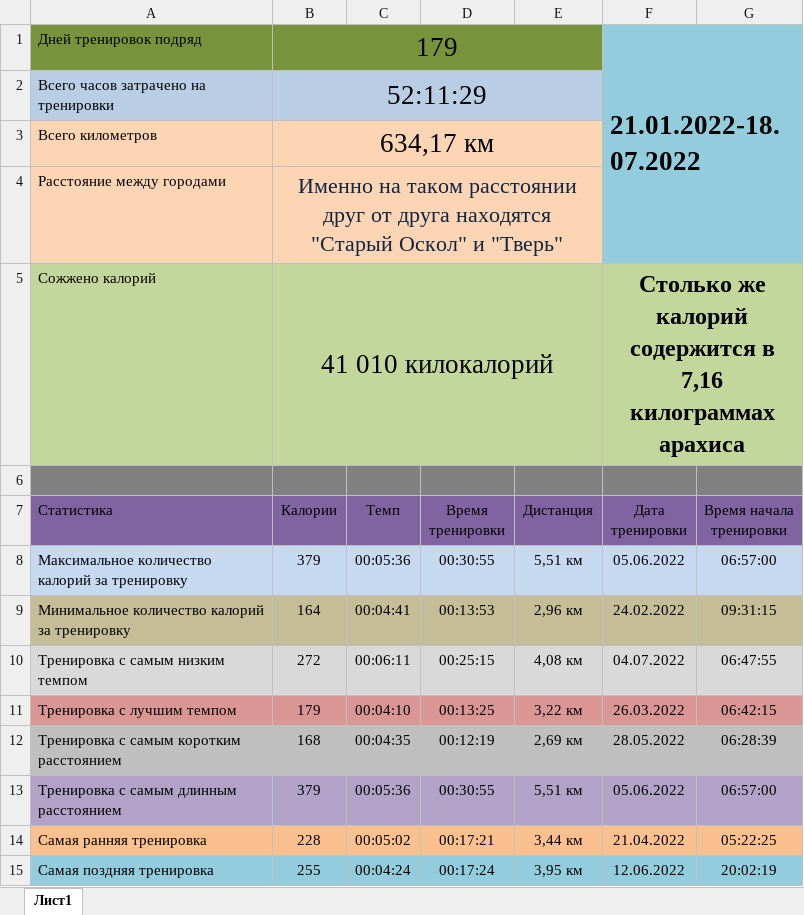
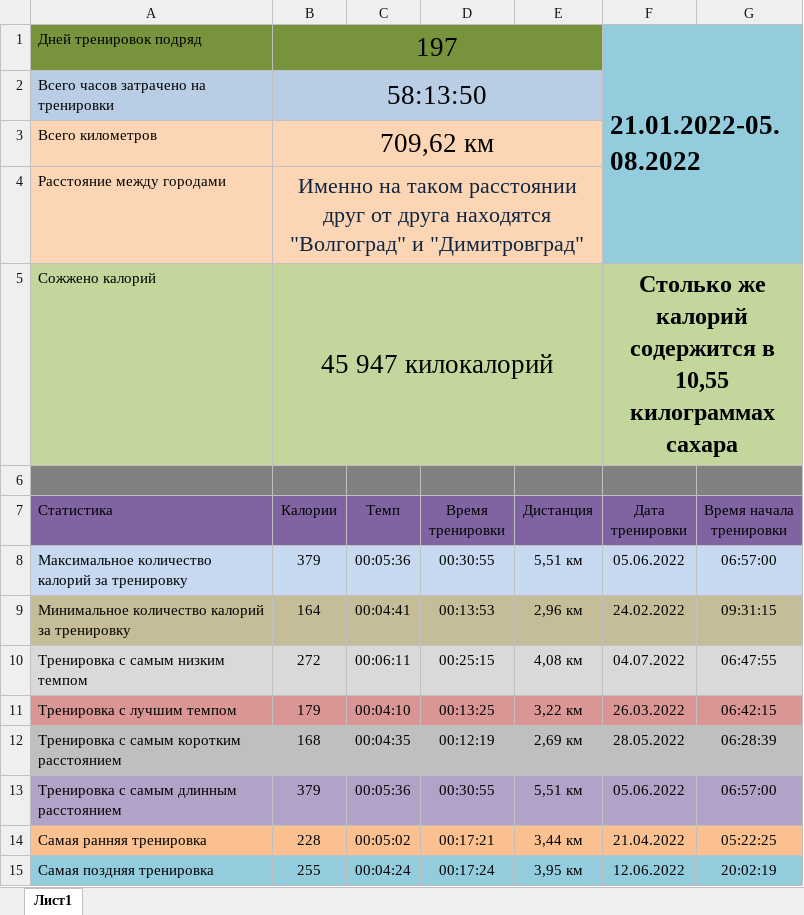
Before and after one commit to nickgrigorjev/Zepp_Life, an Excel workbook: info.xlsx, sheet Лист1, drawn as a sheet; values as stored, in another font and other column widths than the file's, no borders; the diff names each change by its address in the sheet, - before the commit and + after, or states it on an @@ line.

```diff
--- a/info.xlsx (sheet Лист1)
+++ b/info.xlsx (sheet Лист1)
-B1 (Калории): 179
+B1 (Калории): 197
-F1 (Дата тренировки): 21.01.2022-18.07.2022
+F1 (Дата тренировки): 21.01.2022-05.08.2022
-B2 (Калории): 52:11:29
+B2 (Калории): 58:13:50
-B3 (Калории): 634,17 км
+B3 (Калории): 709,62 км
-B4 (Калории): …друга находятся "Старый Оскол" и "Тверь"
+B4 (Калории): …друга находятся "Волгоград" и "Димитровград"
-B5 (Калории): 41 010 килокалорий
+B5 (Калории): 45 947 килокалорий
-F5 (Дата тренировки): …содержится в 7,16 килограммах арахиса
+F5 (Дата тренировки): …содержится в 10,55 килограммах сахара
```
Also changed, not shown: 3 other files.
